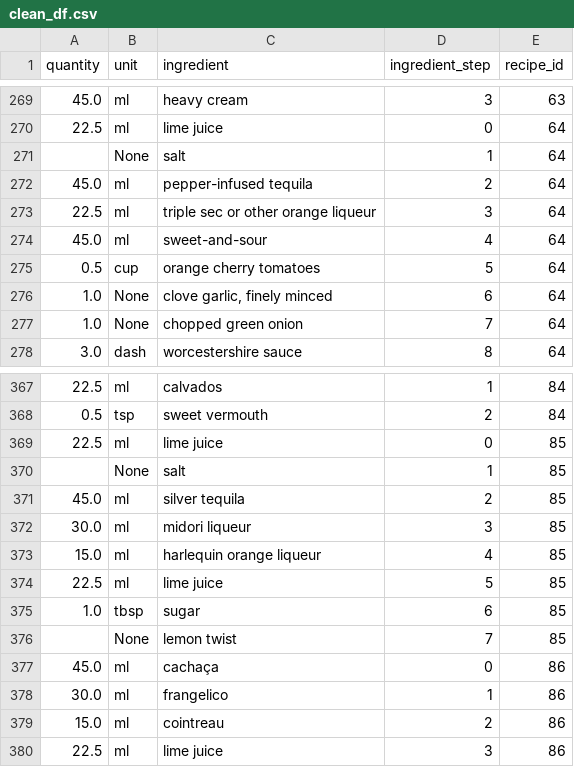
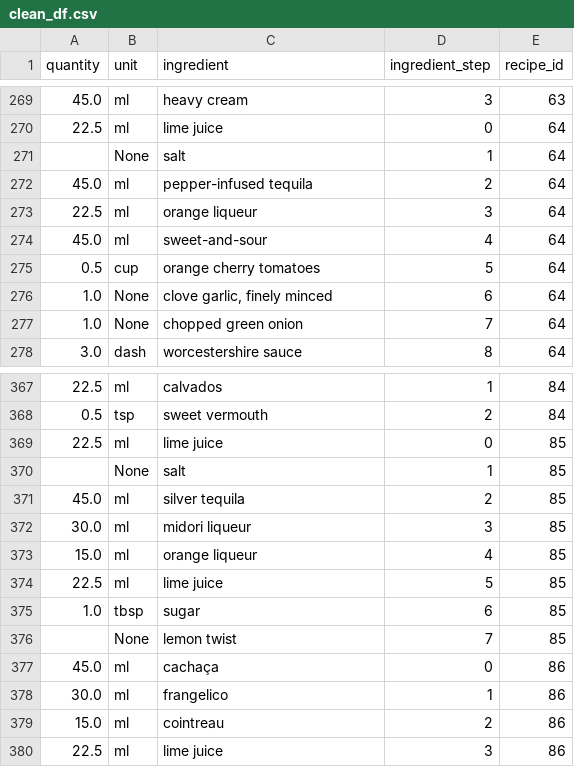
Before and after one commit to CSergiy/AI-Cocktails, a CSV file: Notebooks/clean_df.csv, drawn as a sheet; only a part is shown, gaps mark what is left out.

Commit message:
orange liqueur standardization

```diff
--- a/Notebooks/clean_df.csv
+++ b/Notebooks/clean_df.csv
@@ -272,3 +272,3 @@ quantity,unit,ingredient,ingredient_step,recipe_id
 45.0,ml,pepper-infused tequila,2,64
-22.5,ml,triple sec or other orange liqueur,3,64
+22.5,ml,orange liqueur,3,64
 45.0,ml,sweet-and-sour,4,64
@@ -372,3 +372,3 @@ quantity,unit,ingredient,ingredient_step,recipe_id
 30.0,ml,midori liqueur,3,85
-15.0,ml,harlequin orange liqueur,4,85
+15.0,ml,orange liqueur,4,85
 22.5,ml,lime juice,5,85
```
Also changed, not shown: 1 other file.
